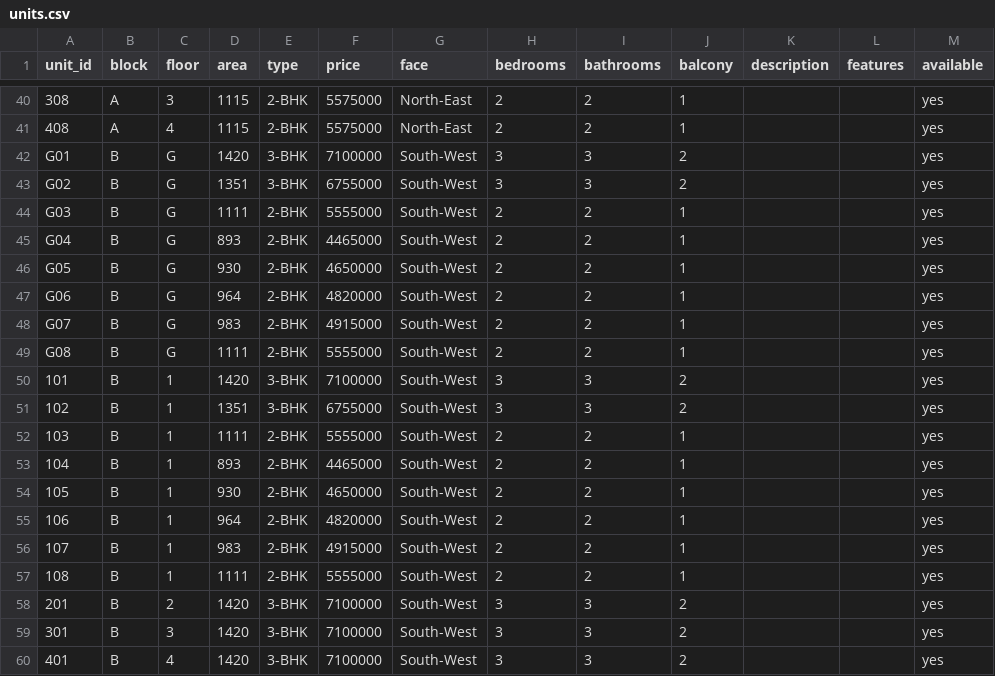
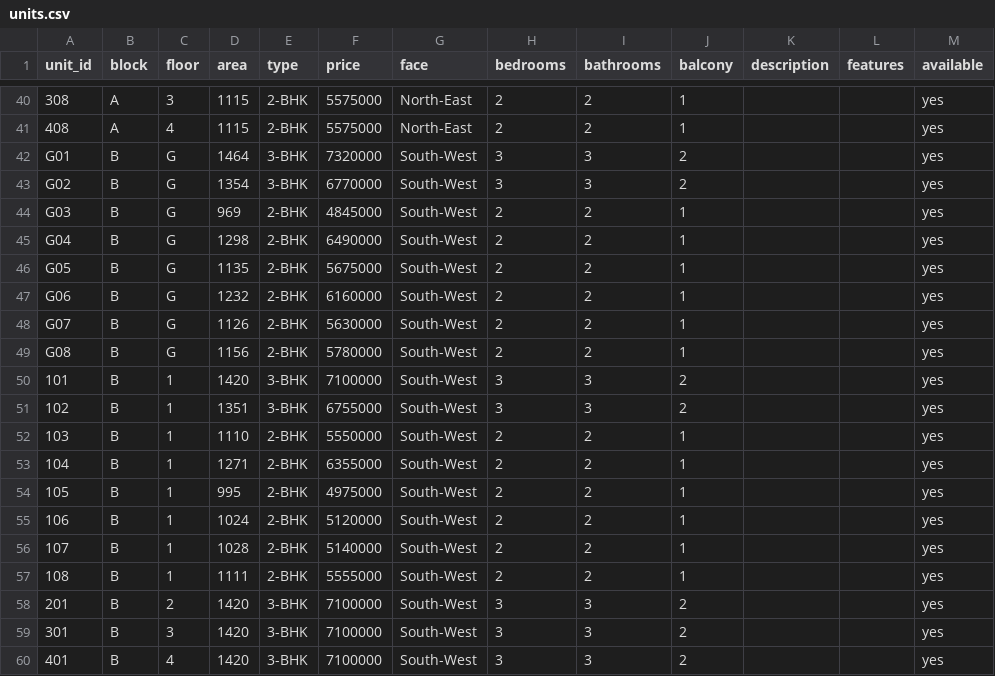
Before and after one commit to praveenbethapudi/milestone-builders, a CSV file: client/public/data/units.csv, drawn as a sheet; only a part is shown, gaps mark what is left out; the diff covers the shown part only; the diff names each change by its address in the sheet, - before the commit and + after, or states it on an @@ line.

```diff
--- a/client/public/data/units.csv
+++ b/client/public/data/units.csv
-D42 (area): 1420
+D42 (area): 1464
-F42 (price): 7100000
+F42 (price): 7320000
-D43 (area): 1351
+D43 (area): 1354
-F43 (price): 6755000
+F43 (price): 6770000
-D44 (area): 1111
+D44 (area): 969
-F44 (price): 5555000
+F44 (price): 4845000
-D45 (area): 893
+D45 (area): 1298
-F45 (price): 4465000
+F45 (price): 6490000
-D46 (area): 930
+D46 (area): 1135
-F46 (price): 4650000
+F46 (price): 5675000
-D47 (area): 964
+D47 (area): 1232
-F47 (price): 4820000
+F47 (price): 6160000
-D48 (area): 983
+D48 (area): 1126
-F48 (price): 4915000
+F48 (price): 5630000
-D49 (area): 1111
+D49 (area): 1156
-F49 (price): 5555000
+F49 (price): 5780000
-D52 (area): 1111
+D52 (area): 1110
-F52 (price): 5555000
+F52 (price): 5550000
-D53 (area): 893
+D53 (area): 1271
-F53 (price): 4465000
+F53 (price): 6355000
-D54 (area): 930
+D54 (area): 995
-F54 (price): 4650000
+F54 (price): 4975000
-D55 (area): 964
+D55 (area): 1024
-F55 (price): 4820000
+F55 (price): 5120000
-D56 (area): 983
+D56 (area): 1028
-F56 (price): 4915000
+F56 (price): 5140000
```
Also changed, not shown: 46 edited cells elsewhere in this file, 1 other file.
